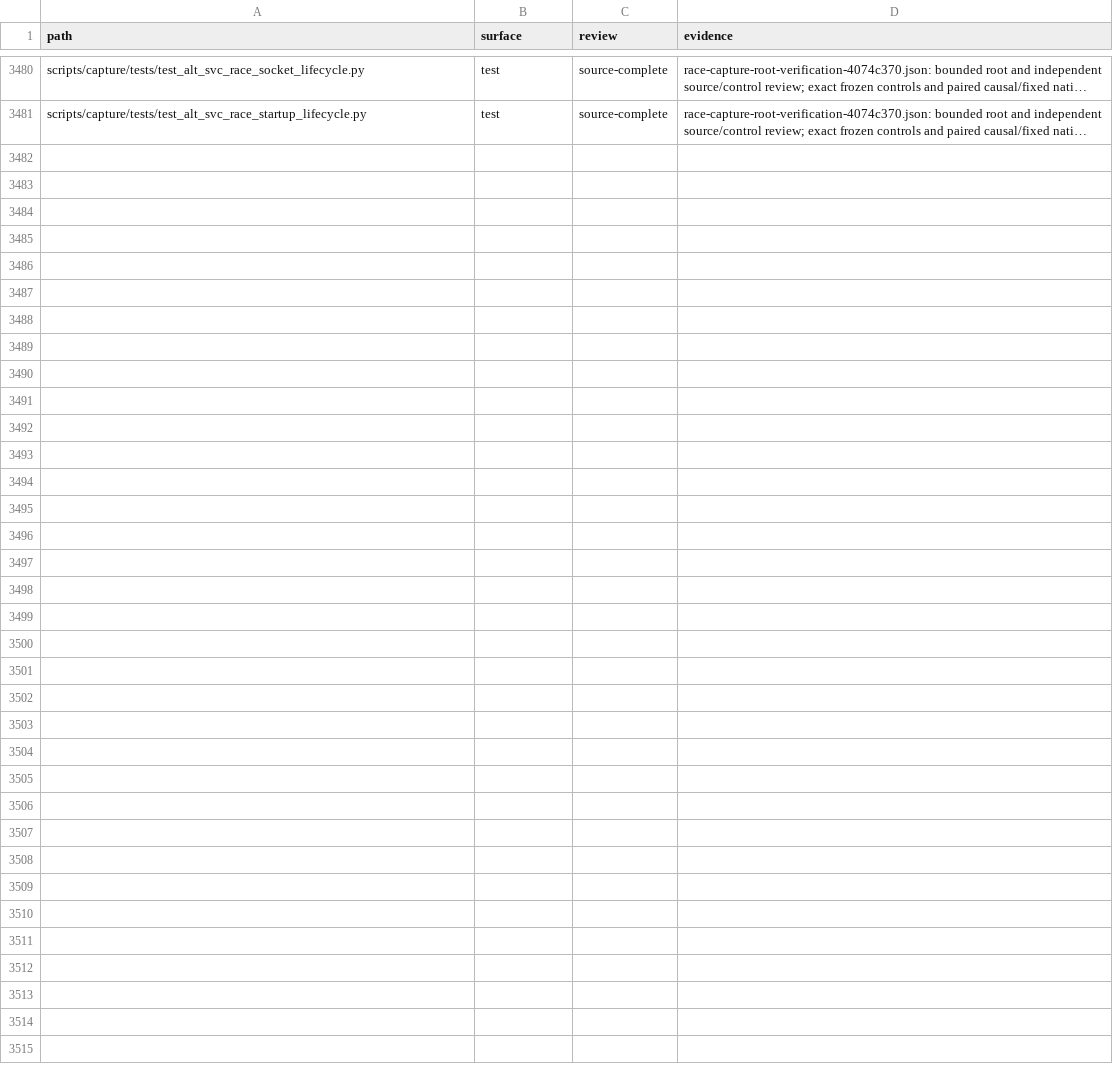
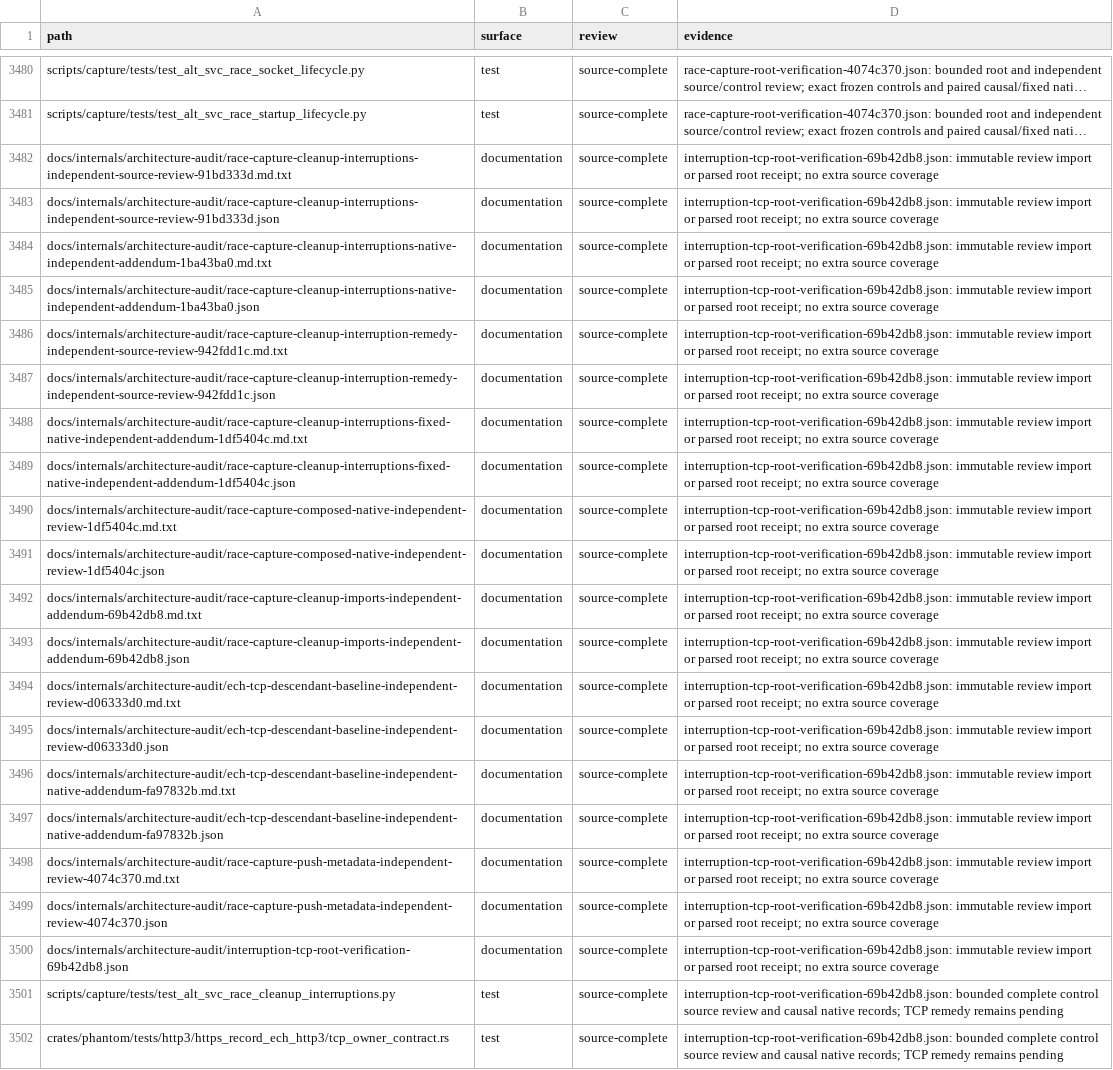
Before and after one commit to bywayhq/phantom, a TSV file: docs/internals/architecture-audit/inventory.tsv, drawn as a sheet; only a part is shown, gaps mark what is left out; long unchanged cells end in …; the diff names each change by its address in the sheet, - before the commit and + after, or states it on an @@ line.

Commit message:
docs(audit): record interruption repair and TCP baseline

```diff
--- a/docs/internals/architecture-audit/inventory.tsv
+++ b/docs/internals/architecture-audit/inventory.tsv
+row 3482: docs/internals/architecture-audit/race-capture-cleanup-interruptions-independent-source-review-91bd333d.md.txt | documentation | source-complete | interruption-tcp-root-verification-69b42db8.json: immutable review import or parsed root receipt; no extra source coverage
+row 3483: docs/internals/architecture-audit/race-capture-cleanup-interruptions-independent-source-review-91bd333d.json | documentation | source-complete | interruption-tcp-root-verification-69b42db8.json: immutable review import or parsed root receipt; no extra source coverage
+row 3484: docs/internals/architecture-audit/race-capture-cleanup-interruptions-native-independent-addendum-1ba43ba0.md.txt | documentation | source-complete | interruption-tcp-root-verification-69b42db8.json: immutable review import or parsed root receipt; no extra source coverage
+row 3485: docs/internals/architecture-audit/race-capture-cleanup-interruptions-native-independent-addendum-1ba43ba0.json | documentation | source-complete | interruption-tcp-root-verification-69b42db8.json: immutable review import or parsed root receipt; no extra source coverage
+row 3486: docs/internals/architecture-audit/race-capture-cleanup-interruption-remedy-independent-source-review-942fdd1c.md.txt | documentation | source-complete | interruption-tcp-root-verification-69b42db8.json: immutable review import or parsed root receipt; no extra source coverage
+row 3487: docs/internals/architecture-audit/race-capture-cleanup-interruption-remedy-independent-source-review-942fdd1c.json | documentation | source-complete | interruption-tcp-root-verification-69b42db8.json: immutable review import or parsed root receipt; no extra source coverage
+row 3488: docs/internals/architecture-audit/race-capture-cleanup-interruptions-fixed-native-independent-addendum-1df5404c.md.txt | documentation | source-complete | interruption-tcp-root-verification-69b42db8.json: immutable review import or parsed root receipt; no extra source coverage
+row 3489: docs/internals/architecture-audit/race-capture-cleanup-interruptions-fixed-native-independent-addendum-1df5404c.json | documentation | source-complete | interruption-tcp-root-verification-69b42db8.json: immutable review import or parsed root receipt; no extra source coverage
+row 3490: docs/internals/architecture-audit/race-capture-composed-native-independent-review-1df5404c.md.txt | documentation | source-complete | interruption-tcp-root-verification-69b42db8.json: immutable review import or parsed root receipt; no extra source coverage
+row 3491: docs/internals/architecture-audit/race-capture-composed-native-independent-review-1df5404c.json | documentation | source-complete | interruption-tcp-root-verification-69b42db8.json: immutable review import or parsed root receipt; no extra source coverage
+row 3492: docs/internals/architecture-audit/race-capture-cleanup-imports-independent-addendum-69b42db8.md.txt | documentation | source-complete | interruption-tcp-root-verification-69b42db8.json: immutable review import or parsed root receipt; no extra source coverage
+row 3493: docs/internals/architecture-audit/race-capture-cleanup-imports-independent-addendum-69b42db8.json | documentation | source-complete | interruption-tcp-root-verification-69b42db8.json: immutable review import or parsed root receipt; no extra source coverage
+row 3494: docs/internals/architecture-audit/ech-tcp-descendant-baseline-independent-review-d06333d0.md.txt | documentation | source-complete | interruption-tcp-root-verification-69b42db8.json: immutable review import or parsed root receipt; no extra source coverage
+row 3495: docs/internals/architecture-audit/ech-tcp-descendant-baseline-independent-review-d06333d0.json | documentation | source-complete | interruption-tcp-root-verification-69b42db8.json: immutable review import or parsed root receipt; no extra source coverage
+row 3496: docs/internals/architecture-audit/ech-tcp-descendant-baseline-independent-native-addendum-fa97832b.md.txt | documentation | source-complete | interruption-tcp-root-verification-69b42db8.json: immutable review import or parsed root receipt; no extra source coverage
+row 3497: docs/internals/architecture-audit/ech-tcp-descendant-baseline-independent-native-addendum-fa97832b.json | documentation | source-complete | interruption-tcp-root-verification-69b42db8.json: immutable review import or parsed root receipt; no extra source coverage
+row 3498: docs/internals/architecture-audit/race-capture-push-metadata-independent-review-4074c370.md.txt | documentation | source-complete | interruption-tcp-root-verification-69b42db8.json: immutable review import or parsed root receipt; no extra source coverage
+row 3499: docs/internals/architecture-audit/race-capture-push-metadata-independent-review-4074c370.json | documentation | source-complete | interruption-tcp-root-verification-69b42db8.json: immutable review import or parsed root receipt; no extra source coverage
+row 3500: docs/internals/architecture-audit/interruption-tcp-root-verification-69b42db8.json | documentation | source-complete | interruption-tcp-root-verification-69b42db8.json: immutable review import or parsed root receipt; no extra source coverage
+row 3501: scripts/capture/tests/test_alt_svc_race_cleanup_interruptions.py | test | source-complete | interruption-tcp-root-verification-69b42db8.json: bounded complete control source review and causal native records; TCP remedy remains pending
+row 3502: crates/phantom/tests/http3/https_record_ech_http3/tcp_owner_contract.rs | test | source-complete | interruption-tcp-root-verification-69b42db8.json: bounded complete control source review and causal native records; TCP remedy remains pending
```
Also changed, not shown: 22 other files.
